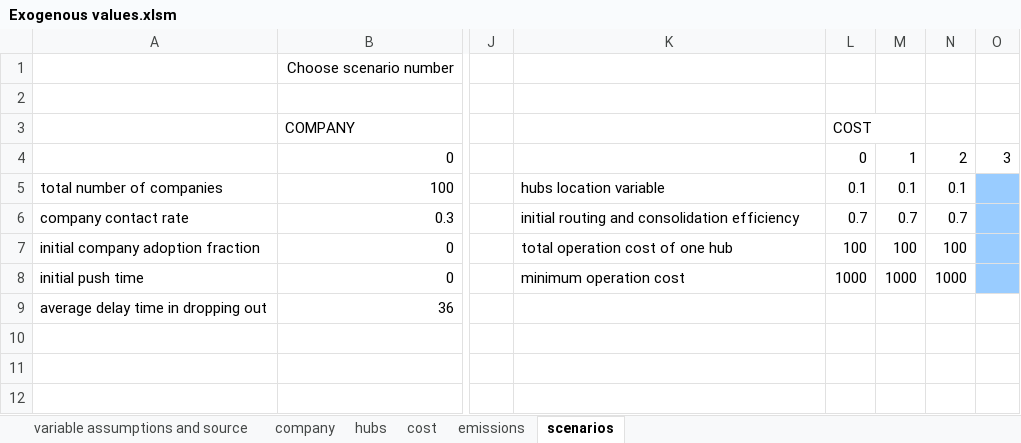
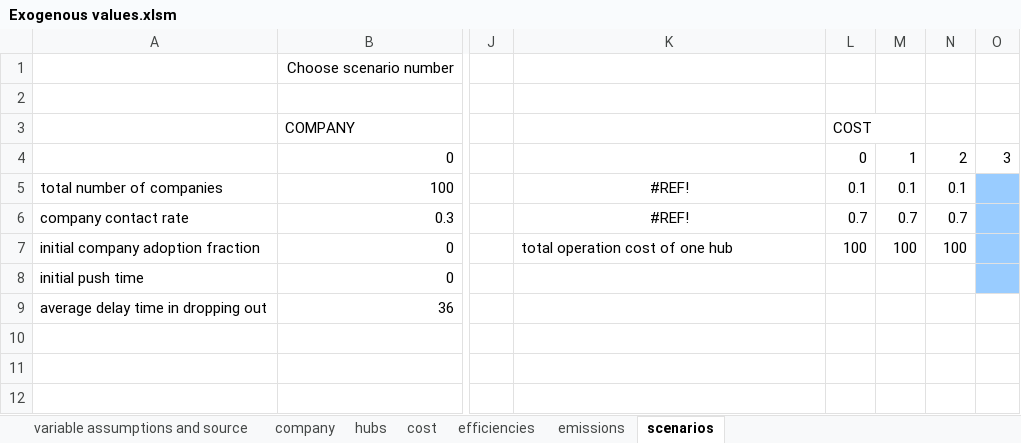
Before and after one commit to andrukth/HubsModel, an Excel workbook: Exogenous values.xlsm, sheet scenarios, drawn as a sheet; only a part is shown, gaps mark what is left out; values as stored, in another font and other column widths than the file's, no borders; charts and pictures not drawn; the diff names each change by its address in the sheet, - before the commit and + after, or states it on an @@ line.

```diff
--- a/Exogenous values.xlsm (sheet scenarios)
+++ b/Exogenous values.xlsm (sheet scenarios)
+sheet tab: efficiencies
-K5: hubs location variable
+K5: #REF!
-K5:K6 alignment: left
+K5:K6 alignment: center
-K6: initial routing and consolidation efficiency
+K6: #REF!
-K8: minimum operation cost
+K8: (empty)
-L8: 1000
+L8: (empty)
-M8: 1000
+M8: (empty)
-N8: 1000
+N8: (empty)
```
Also changed, not shown: sheet cost, sheet emissions, sheet hubs, formulas that keep their value, charts or pictures, 2 other files.
